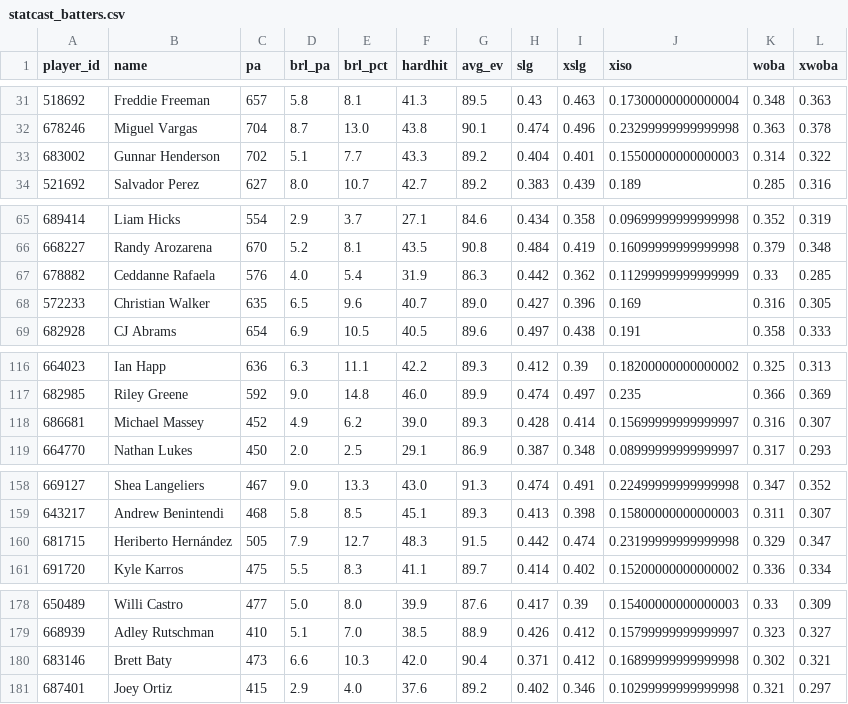
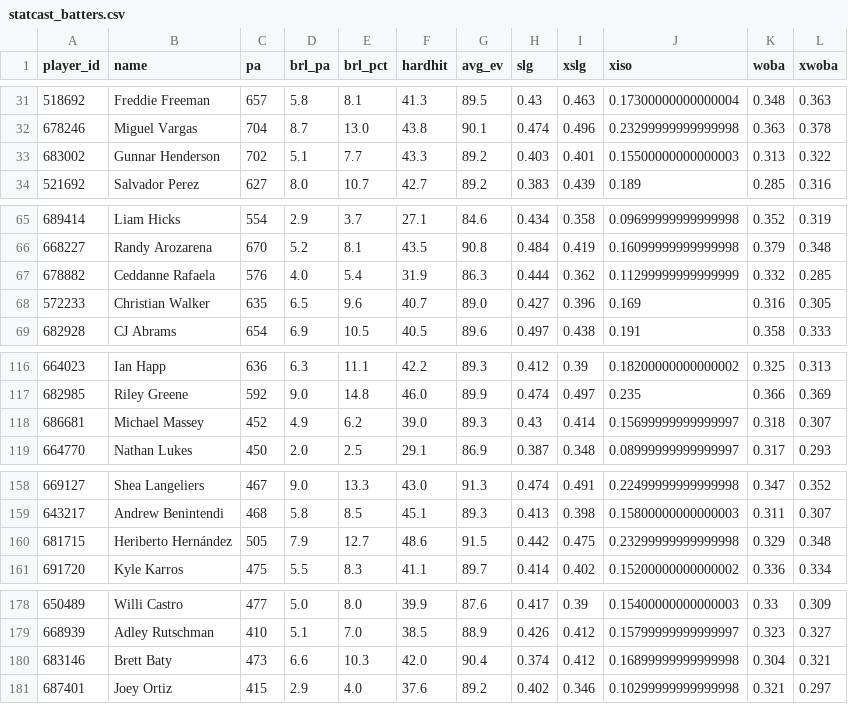
Before and after one commit to drshawnhall20176/H2_Platform, a CSV file: data/statcast_batters.csv, drawn as a sheet; only a part is shown, gaps mark what is left out.

```diff
--- a/data/statcast_batters.csv
+++ b/data/statcast_batters.csv
@@ -32,3 +32,3 @@ player_id,name,pa,brl_pa,brl_pct,hardhit,avg_ev,slg,xslg,xiso,woba,xwoba
 678246,Miguel Vargas,704,8.7,13.0,43.8,90.1,0.474,0.496,0.23299999999999998,0.363,0.378
-683002,Gunnar Henderson,702,5.1,7.7,43.3,89.2,0.404,0.401,0.15500000000000003,0.314,0.322
+683002,Gunnar Henderson,702,5.1,7.7,43.3,89.2,0.403,0.401,0.15500000000000003,0.313,0.322
 521692,Salvador Perez,627,8.0,10.7,42.7,89.2,0.383,0.439,0.189,0.285,0.316
@@ -66,3 +66,3 @@ player_id,name,pa,brl_pa,brl_pct,hardhit,avg_ev,slg,xslg,xiso,woba,xwoba
 668227,Randy Arozarena,670,5.2,8.1,43.5,90.8,0.484,0.419,0.16099999999999998,0.379,0.348
-678882,Ceddanne Rafaela,576,4.0,5.4,31.9,86.3,0.442,0.362,0.11299999999999999,0.33,0.285
+678882,Ceddanne Rafaela,576,4.0,5.4,31.9,86.3,0.444,0.362,0.11299999999999999,0.332,0.285
 572233,Christian Walker,635,6.5,9.6,40.7,89.0,0.427,0.396,0.169,0.316,0.305
@@ -117,3 +117,3 @@ player_id,name,pa,brl_pa,brl_pct,hardhit,avg_ev,slg,xslg,xiso,woba,xwoba
 682985,Riley Greene,592,9.0,14.8,46.0,89.9,0.474,0.497,0.235,0.366,0.369
-686681,Michael Massey,452,4.9,6.2,39.0,89.3,0.428,0.414,0.15699999999999997,0.316,0.307
+686681,Michael Massey,452,4.9,6.2,39.0,89.3,0.43,0.414,0.15699999999999997,0.318,0.307
 664770,Nathan Lukes,450,2.0,2.5,29.1,86.9,0.387,0.348,0.08999999999999997,0.317,0.293
@@ -159,3 +159,3 @@ player_id,name,pa,brl_pa,brl_pct,hardhit,avg_ev,slg,xslg,xiso,woba,xwoba
 643217,Andrew Benintendi,468,5.8,8.5,45.1,89.3,0.413,0.398,0.15800000000000003,0.311,0.307
-681715,Heriberto Hernández,505,7.9,12.7,48.3,91.5,0.442,0.474,0.23199999999999998,0.329,0.347
+681715,Heriberto Hernández,505,7.9,12.7,48.6,91.5,0.442,0.475,0.23299999999999998,0.329,0.348
 691720,Kyle Karros,475,5.5,8.3,41.1,89.7,0.414,0.402,0.15200000000000002,0.336,0.334
@@ -179,3 +179,3 @@ player_id,name,pa,brl_pa,brl_pct,hardhit,avg_ev,slg,xslg,xiso,woba,xwoba
 668939,Adley Rutschman,410,5.1,7.0,38.5,88.9,0.426,0.412,0.15799999999999997,0.323,0.327
-683146,Brett Baty,473,6.6,10.3,42.0,90.4,0.371,0.412,0.16899999999999998,0.302,0.321
+683146,Brett Baty,473,6.6,10.3,42.0,90.4,0.374,0.412,0.16899999999999998,0.304,0.321
 687401,Joey Ortiz,415,2.9,4.0,37.6,89.2,0.402,0.346,0.10299999999999998,0.321,0.297
```
Also changed, not shown: data/catcher_framing.csv, data/statcast_pitchers.csv.
